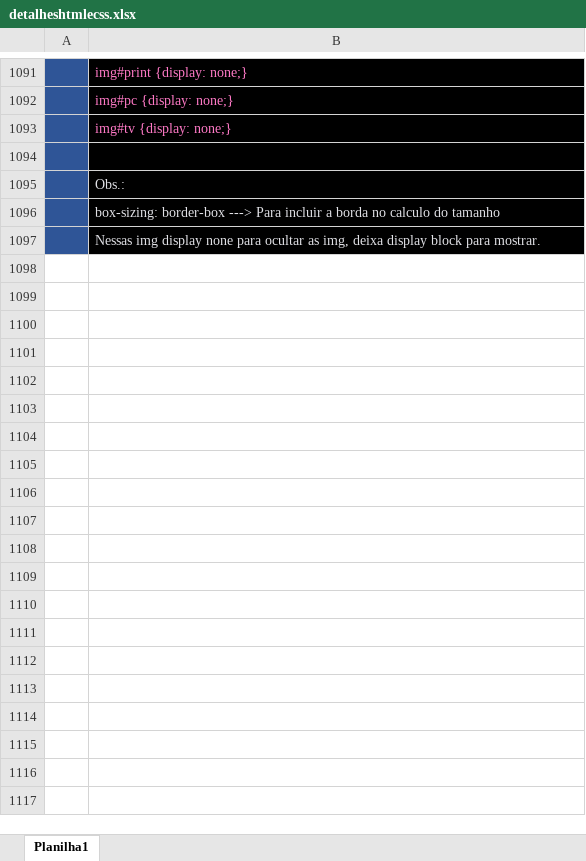
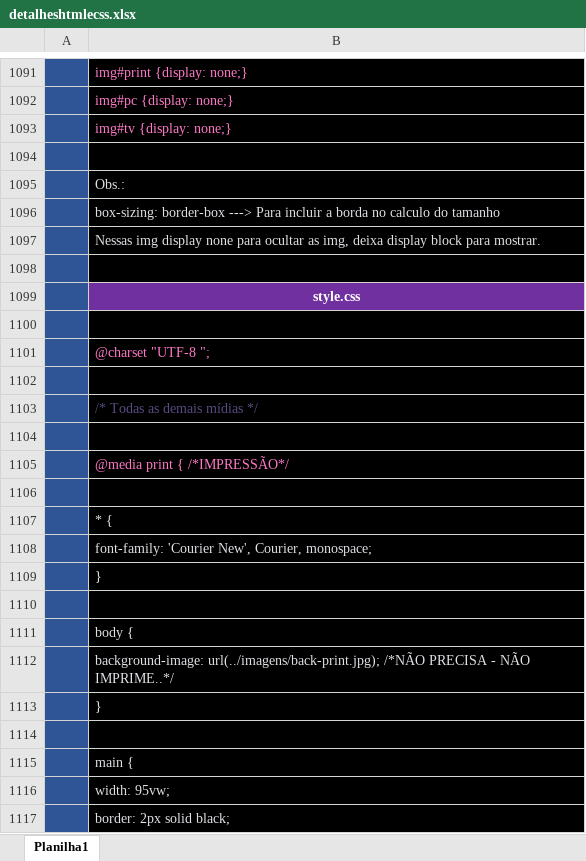
Before and after one commit to ThiagoCamponez/html-e-css, an Excel workbook: detalheshtmlecss.xlsx, sheet Planilha1, drawn as a sheet; only a part is shown, gaps mark what is left out; values as stored, in another font and other column widths than the file's, no borders; charts and pictures not drawn; the diff covers the shown part only; the diff names each change by its address in the sheet, - before the commit and + after, or states it on an @@ line.

Commit message:
Atualizado o media-query.css e planilha

```diff
--- a/detalheshtmlecss.xlsx (sheet Planilha1)
+++ b/detalheshtmlecss.xlsx (sheet Planilha1)
+row 1098: (empty)
+row 1099:  | style.css
+row 1100: (empty)
+row 1101:  | @charset "UTF-8 ";
+row 1102: (empty)
+row 1103:  | /* Todas as demais mídias */
+row 1104: (empty)
+row 1105:  | @media print { /*IMPRESSÃO*/
+row 1106: (empty)
+row 1107:  | * {
+row 1108:  | font-family: 'Courier New', Courier, monospace;
+row 1109:  | }
+row 1110: (empty)
+row 1111:  | body {
+row 1112:  | background-image: url(../imagens/back-print.jpg); /*NÃO PRECISA - NÃO IMPRIME..*/
+row 1113:  | }
+row 1114: (empty)
+row 1115:  | main {
+row 1116:  | width: 95vw;
+row 1117:  | border: 2px solid black;
```
Also changed, not shown: 50 added rows elsewhere in this sheet, 1 other file.
